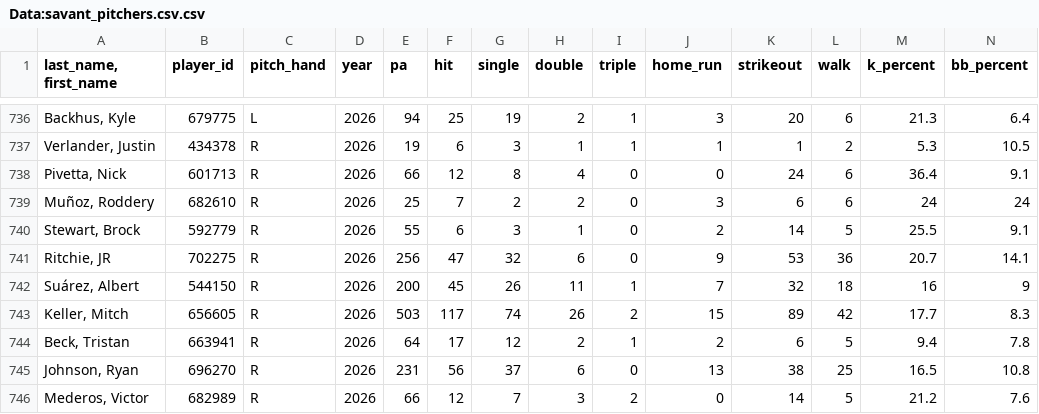
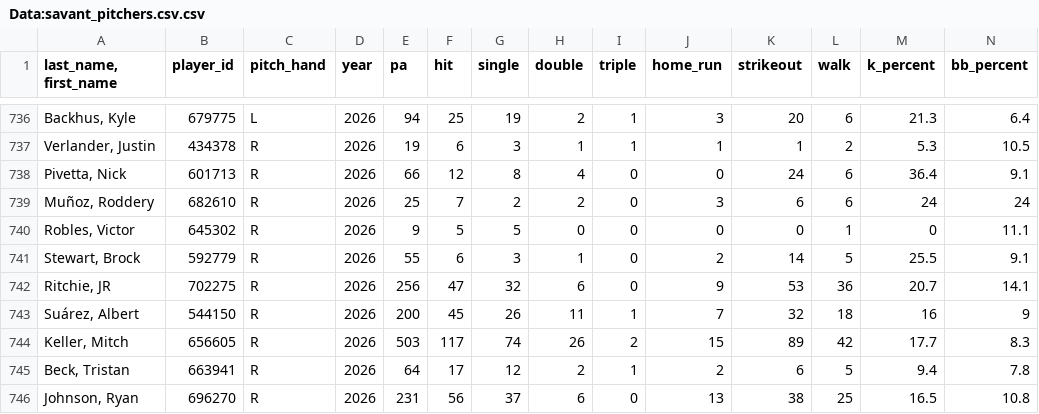
Before and after one commit to Mrbets850/mlb-data-app, a CSV file: Data:savant_pitchers.csv.csv, drawn as a sheet; only a part is shown, gaps mark what is left out; the shorter side is filled out with more unchanged rows; rows hold the shown columns only; the diff names each change by its address in the sheet, - before the commit and + after, or states it on an @@ line.

Commit message:
Auto-refresh Savant data 2026-08-07 16:00Z

```diff
--- a/Data:savant_pitchers.csv.csv
+++ b/Data:savant_pitchers.csv.csv
+row 740: Robles, Victor | 645302 | R | 2026 | 9 | 5 | 5 | 0 | 0 | 0 | 0 | 1 | 0 | 11.1
```
Also changed, not shown: Data:savant_pitcher_stats.csv.
